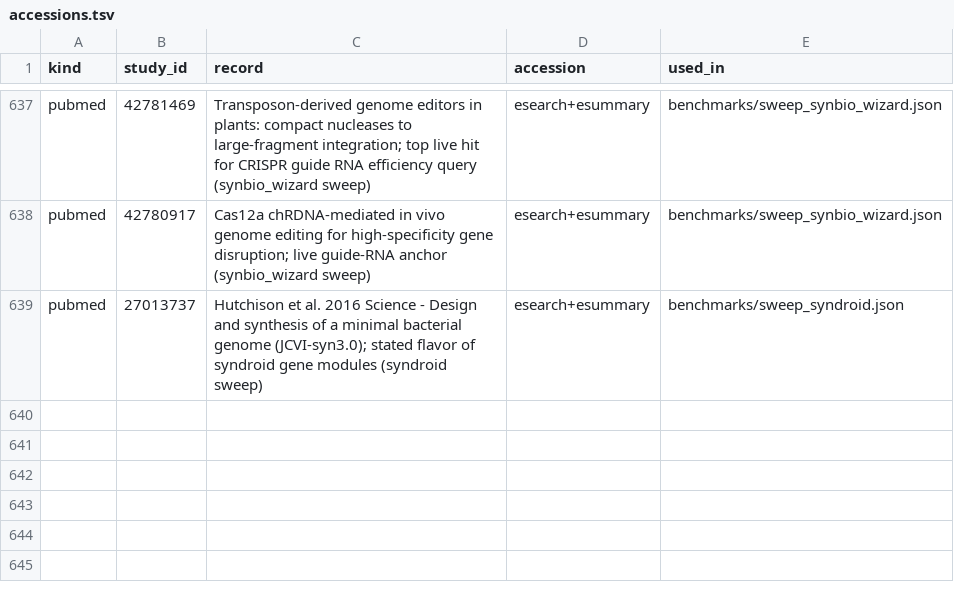
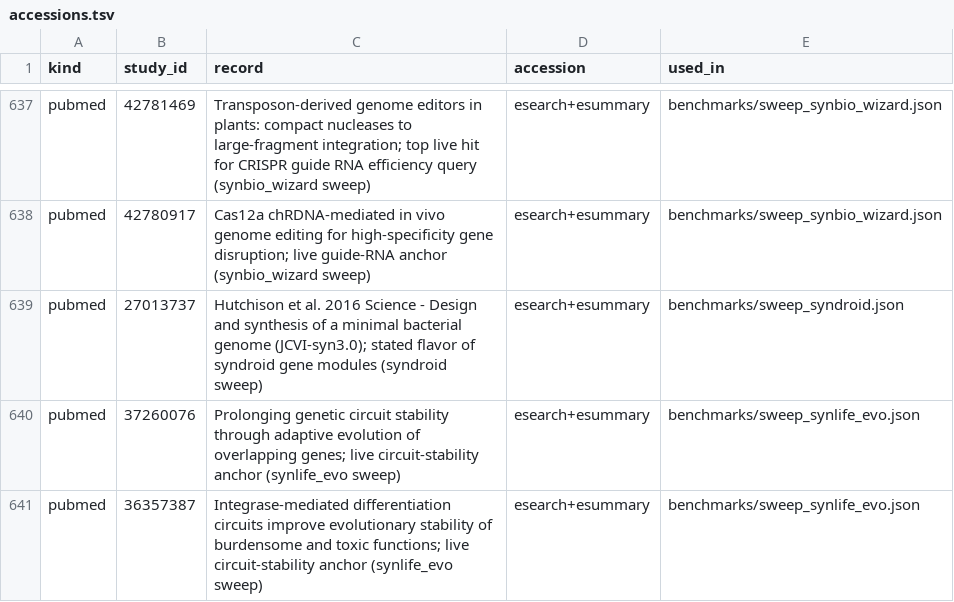
Before and after one commit to uditakankananonononono/mega27-01-sugarcode-realdata-validation, a TSV file: manifests/accessions.tsv, drawn as a sheet; only a part is shown, gaps mark what is left out; the diff names each change by its address in the sheet, - before the commit and + after, or states it on an @@ line.

Commit message:
module 124 synlife_evo verdict: BUGs 124-129, F152 escape threshold, 2 pubmed accessions, inventory 124/127, paper 77pp

```diff
--- a/manifests/accessions.tsv
+++ b/manifests/accessions.tsv
+row 640: pubmed | 37260076 | Prolonging genetic circuit stability through adaptive evolution of overlapping genes; live circuit-stability anchor (synlife_evo sweep) | esearch+esummary | benchmarks/sweep_synlife_evo.json
+row 641: pubmed | 36357387 | Integrase-mediated differentiation circuits improve evolutionary stability of burdensome and toxic functions; live circuit-stability anchor (synlife_evo sweep) | esearch+esummary | benchmarks/sweep_synlife_evo.json
```
Also changed, not shown: manifests/module_inventory.tsv, 6 other files.
